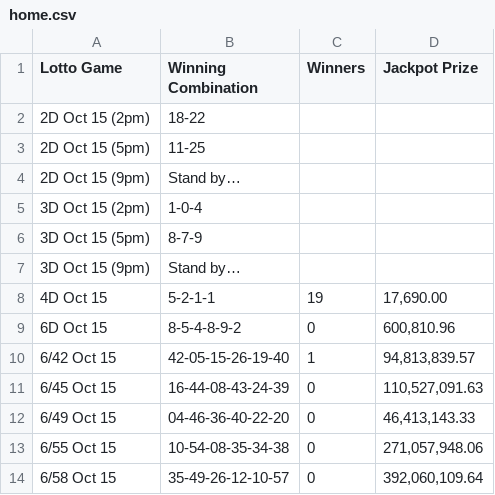
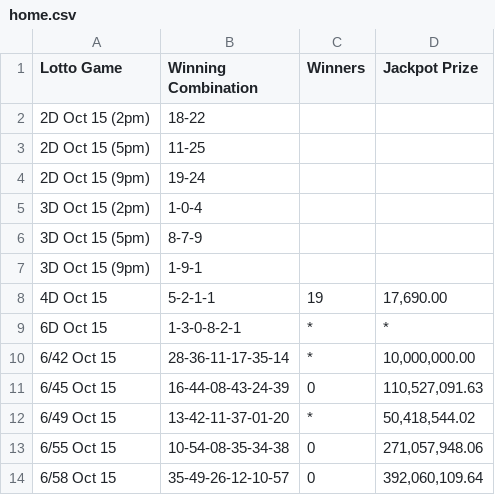
Before and after one commit to swertres/swertres.github.io, a CSV file: data/home.csv, drawn as a sheet.

```diff
--- a/data/home.csv
+++ b/data/home.csv
@@ -3,11 +3,11 @@ Lotto Game,Winning Combination,Winners,Jackpot Prize
 2D Oct 15 (5pm),11-25,,
-2D Oct 15 (9pm),Stand by…,,
+2D Oct 15 (9pm),19-24,,
 3D Oct 15 (2pm),1-0-4,,
 3D Oct 15 (5pm),8-7-9,,
-3D Oct 15 (9pm),Stand by…,,
+3D Oct 15 (9pm),1-9-1,,
 4D Oct 15,5-2-1-1,19,"17,690.00"
-6D Oct 15,8-5-4-8-9-2,0,"600,810.96"
-6/42 Oct 15,42-05-15-26-19-40,1,"94,813,839.57"
+6D Oct 15,1-3-0-8-2-1,*,*
+6/42 Oct 15,28-36-11-17-35-14,*,"10,000,000.00"
 6/45 Oct 15,16-44-08-43-24-39,0,"110,527,091.63"
-6/49 Oct 15,04-46-36-40-22-20,0,"46,413,143.33"
+6/49 Oct 15,13-42-11-37-01-20,*,"50,418,544.02"
 6/55 Oct 15,10-54-08-35-34-38,0,"271,057,948.06"
```
Also changed, not shown: data/oct-15-2026.csv.
